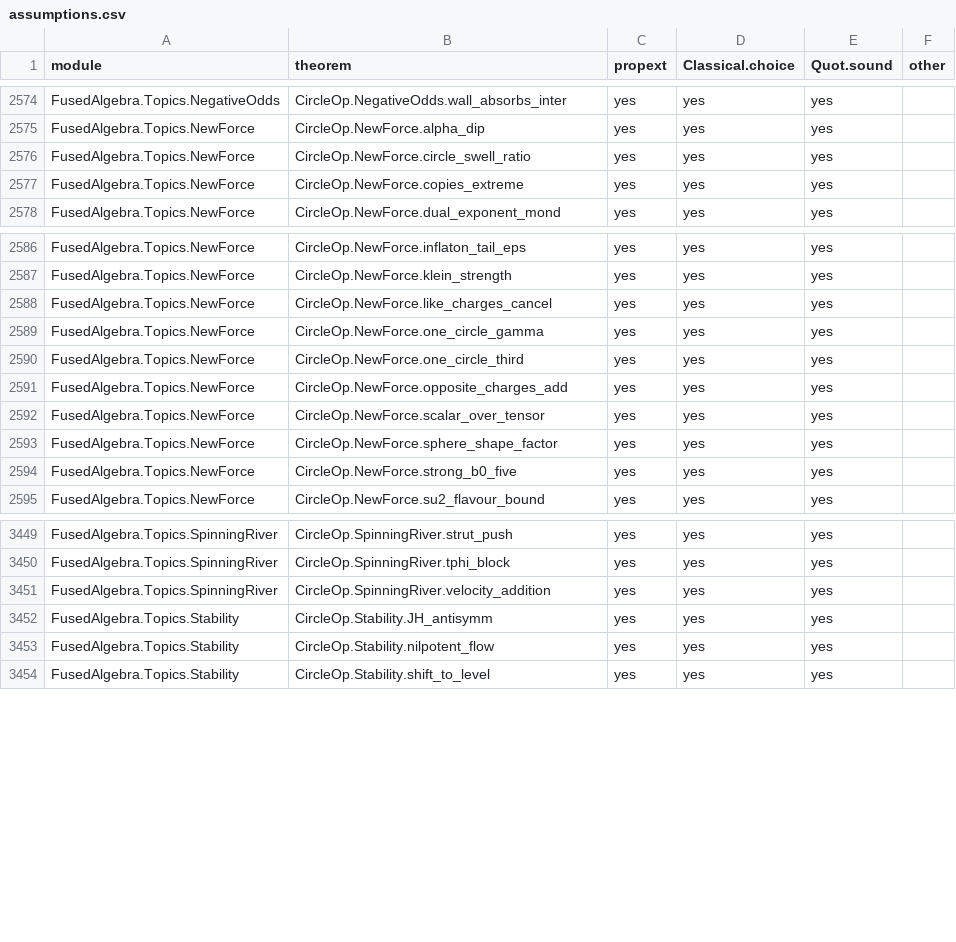
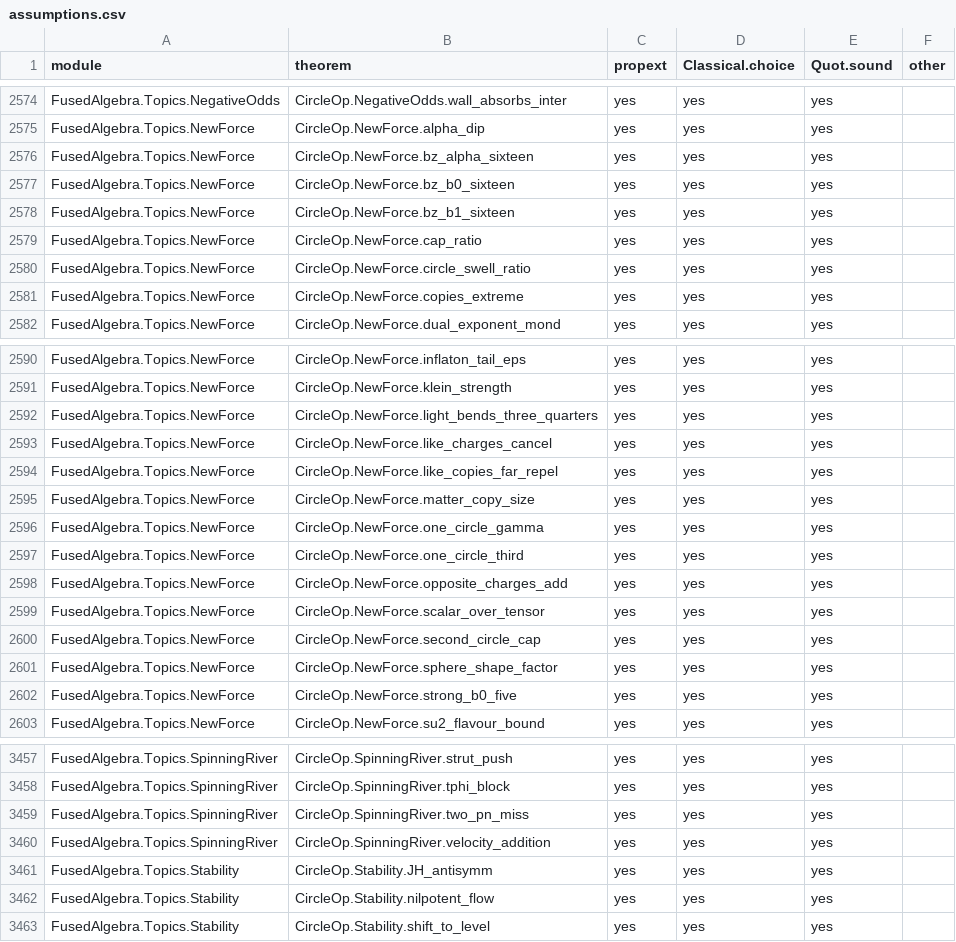
Before and after one commit to BrennanRPope/fused-hyperoperation-algebra, a CSV file: assumptions.csv, drawn as a sheet; only a part is shown, gaps mark what is left out; the diff names each change by its address in the sheet, - before the commit and + after, or states it on an @@ line.

```diff
--- a/assumptions.csv
+++ b/assumptions.csv
+row 2576: FusedAlgebra.Topics.NewForce | CircleOp.NewForce.bz_alpha_sixteen | yes | yes | yes
+row 2577: FusedAlgebra.Topics.NewForce | CircleOp.NewForce.bz_b0_sixteen | yes | yes | yes
+row 2578: FusedAlgebra.Topics.NewForce | CircleOp.NewForce.bz_b1_sixteen | yes | yes | yes
+row 2579: FusedAlgebra.Topics.NewForce | CircleOp.NewForce.cap_ratio | yes | yes | yes
+row 2592: FusedAlgebra.Topics.NewForce | CircleOp.NewForce.light_bends_three_quarters | yes | yes | yes
+row 2594: FusedAlgebra.Topics.NewForce | CircleOp.NewForce.like_copies_far_repel | yes | yes | yes
+row 2595: FusedAlgebra.Topics.NewForce | CircleOp.NewForce.matter_copy_size | yes | yes | yes
+row 2600: FusedAlgebra.Topics.NewForce | CircleOp.NewForce.second_circle_cap | yes | yes | yes
+row 3459: FusedAlgebra.Topics.SpinningRiver | CircleOp.SpinningRiver.two_pn_miss | yes | yes | yes
```
Also changed, not shown: lean-library/theorems.tsv, 5 other files.
